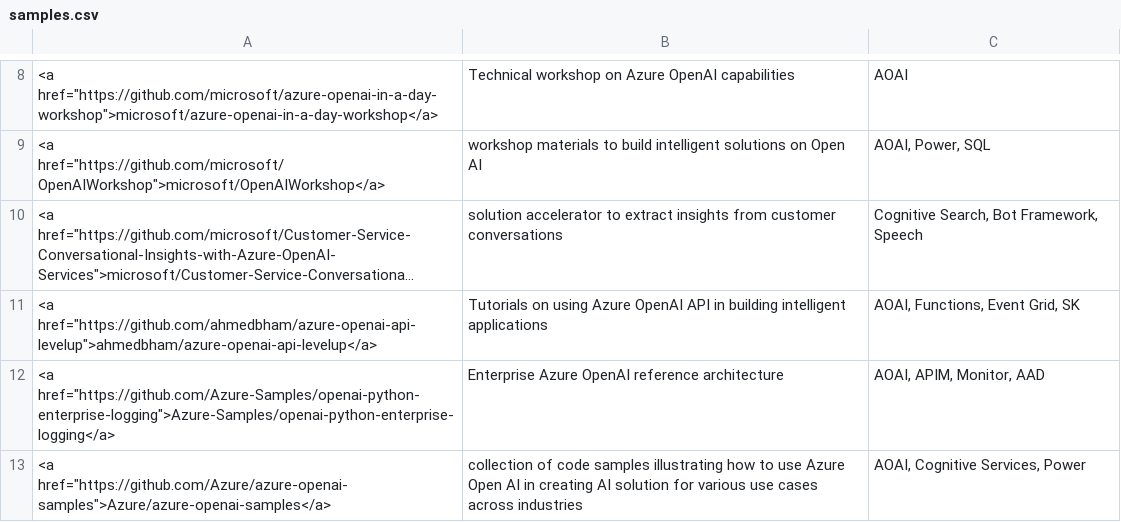
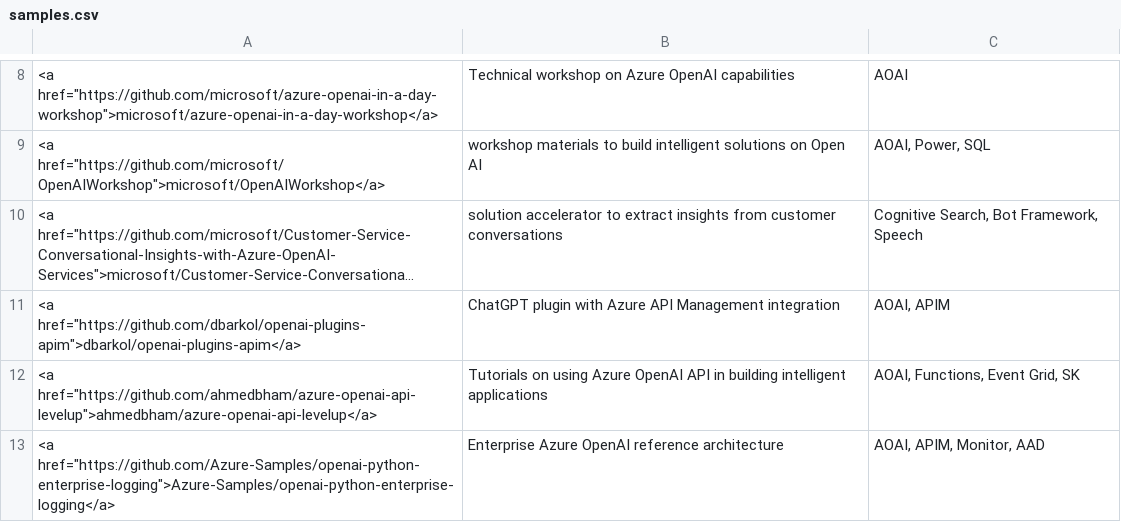
Before and after one commit to Azure/intelligent-app-workshop, a CSV file: docs/wksp/appendix/samples.csv, drawn as a sheet; only a part is shown, gaps mark what is left out; the shorter side is filled out with more unchanged rows; long unchanged cells end in …; the diff names each change by its address in the sheet, - before the commit and + after, or states it on an @@ line.

Commit message:
add barks' apim sample

```diff
--- a/docs/wksp/appendix/samples.csv
+++ b/docs/wksp/appendix/samples.csv
+row 11: <a href="https://github.com/dbarkol/openai-plugins-apim">dbarkol/openai-plugins-apim</a> | ChatGPT plugin with Azure API Management integration | AOAI, APIM
```
